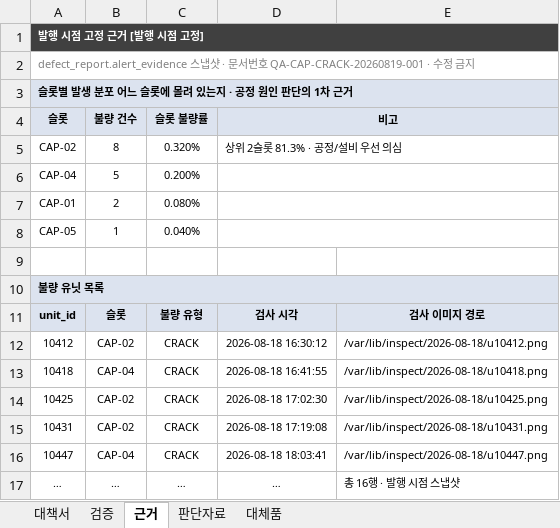
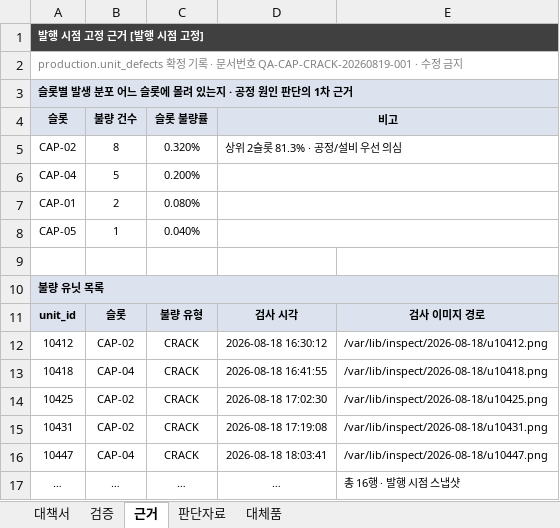
Before and after one commit to eduwing-robotics/ros2-ai-cobot-repo1, an Excel workbook: MAIN_SERVER/templates/불량대책서_샘플_종결본.xlsx, sheet 근거, drawn as a sheet; values as stored, in another font and other column widths than the file's, no borders; the diff names each change by its address in the sheet, - before the commit and + after, or states it on an @@ line.

```diff
--- a/MAIN_SERVER/templates/불량대책서_샘플_종결본.xlsx (sheet 근거)
+++ b/MAIN_SERVER/templates/불량대책서_샘플_종결본.xlsx (sheet 근거)
-A2 (슬롯): defect_report.alert_evidence 스냅샷 ·…
+A2 (슬롯): production.unit_defects 확정 기록 ·…
```
Also changed, not shown: sheet 대체품, sheet 판단자료, sheet 대책서, MAIN_SERVER/templates/불량대책서_표준양식.xlsx, MAIN_SERVER/templates/불량대책서_표준양식_샘플.xlsx, 7 other files.
